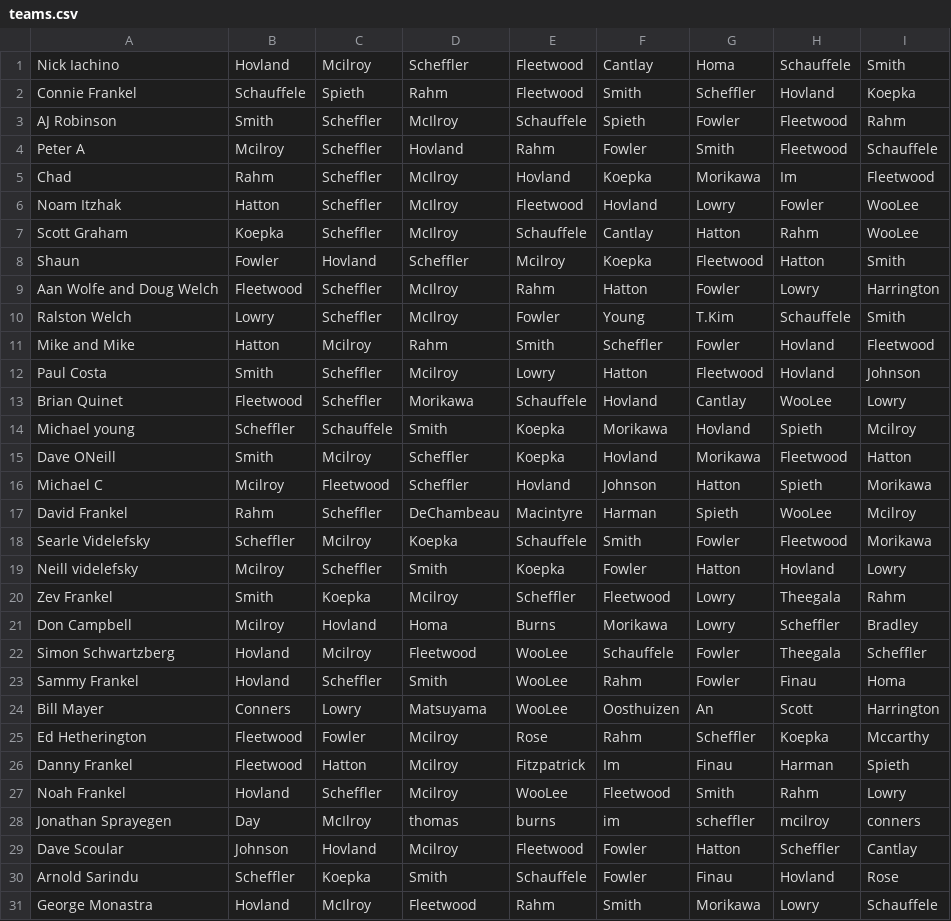
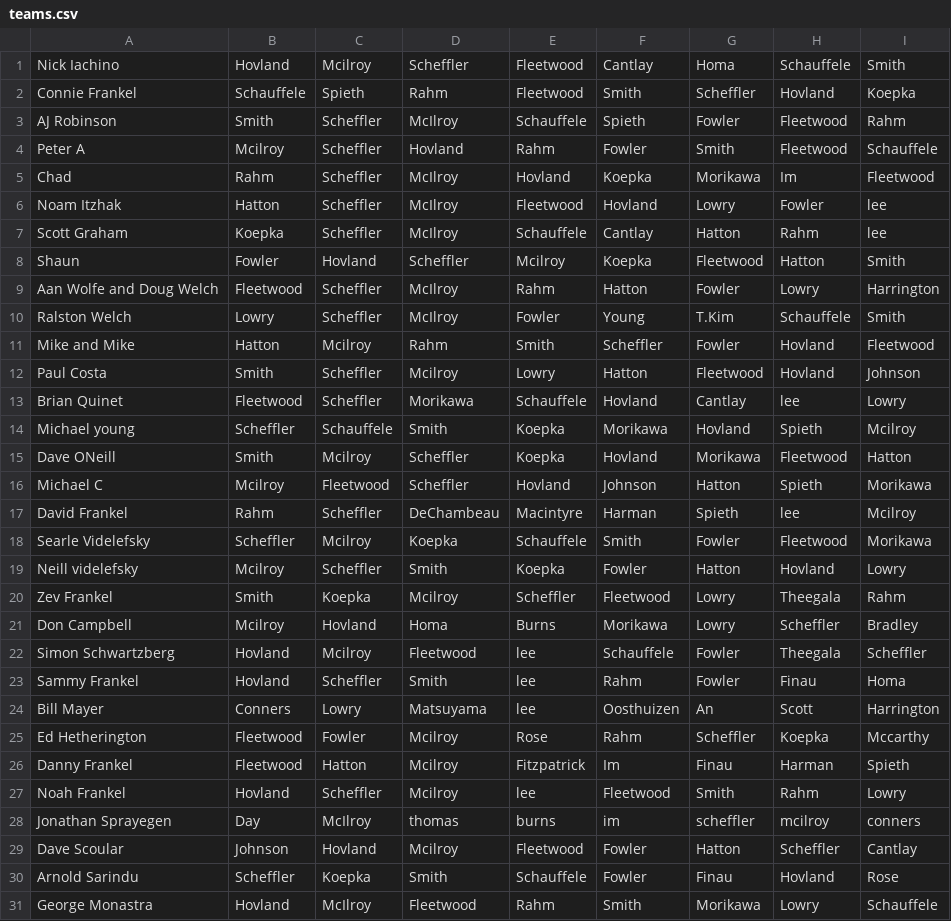
Before and after one commit to frankelsammy/Fantasy-golf, a CSV file: App/FantasyGolf/bin/main/teams.csv, drawn as a sheet.

```diff
--- a/App/FantasyGolf/bin/main/teams.csv
+++ b/App/FantasyGolf/bin/main/teams.csv
@@ -5,4 +5,4 @@ Peter A,Mcilroy,Scheffler,Hovland,Rahm,Fowler,Smith,Fleetwood,Schauffele,
 Chad,Rahm,Scheffler,McIlroy,Hovland,Koepka,Morikawa,Im,Fleetwood,
-Noam Itzhak,Hatton,Scheffler,McIlroy,Fleetwood,Hovland,Lowry,Fowler,WooLee,
-Scott Graham,Koepka,Scheffler,McIlroy,Schauffele,Cantlay,Hatton,Rahm,WooLee,
+Noam Itzhak,Hatton,Scheffler,McIlroy,Fleetwood,Hovland,Lowry,Fowler,lee,
+Scott Graham,Koepka,Scheffler,McIlroy,Schauffele,Cantlay,Hatton,Rahm,lee,
 Shaun,Fowler,Hovland,Scheffler,Mcilroy,Koepka,Fleetwood,Hatton,Smith,
@@ -12,3 +12,3 @@ Mike and Mike,Hatton,Mcilroy,Rahm,Smith,Scheffler,Fowler,Hovland,Fleetwood,
 Paul Costa,Smith,Scheffler,Mcilroy,Lowry,Hatton,Fleetwood,Hovland,Johnson,
-Brian Quinet,Fleetwood,Scheffler,Morikawa,Schauffele,Hovland,Cantlay,WooLee,Lowry,
+Brian Quinet,Fleetwood,Scheffler,Morikawa,Schauffele,Hovland,Cantlay,lee,Lowry,
 Michael young,Scheffler,Schauffele,Smith,Koepka,Morikawa,Hovland,Spieth,Mcilroy,
@@ -16,3 +16,3 @@ Dave ONeill,Smith,Mcilroy,Scheffler,Koepka,Hovland,Morikawa,Fleetwood,Hatton,
 Michael C,Mcilroy,Fleetwood,Scheffler,Hovland,Johnson,Hatton,Spieth,Morikawa,
-David Frankel,Rahm,Scheffler,DeChambeau,Macintyre,Harman,Spieth,WooLee,Mcilroy,
+David Frankel,Rahm,Scheffler,DeChambeau,Macintyre,Harman,Spieth,lee,Mcilroy,
 Searle Videlefsky,Scheffler,Mcilroy,Koepka,Schauffele,Smith,Fowler,Fleetwood,Morikawa,
@@ -21,8 +21,8 @@ Zev Frankel,Smith,Koepka,Mcilroy,Scheffler,Fleetwood,Lowry,Theegala,Rahm,
 Don Campbell,Mcilroy,Hovland,Homa,Burns,Morikawa,Lowry,Scheffler,Bradley,
-Simon Schwartzberg,Hovland,Mcilroy,Fleetwood,WooLee,Schauffele,Fowler,Theegala,Scheffler,
-Sammy Frankel,Hovland,Scheffler,Smith,WooLee,Rahm,Fowler,Finau,Homa,
-Bill Mayer,Conners,Lowry,Matsuyama,WooLee,Oosthuizen,An,Scott,Harrington,
+Simon Schwartzberg,Hovland,Mcilroy,Fleetwood,lee,Schauffele,Fowler,Theegala,Scheffler,
+Sammy Frankel,Hovland,Scheffler,Smith,lee,Rahm,Fowler,Finau,Homa,
+Bill Mayer,Conners,Lowry,Matsuyama,lee,Oosthuizen,An,Scott,Harrington,
 Ed Hetherington,Fleetwood,Fowler,Mcilroy,Rose,Rahm,Scheffler,Koepka,Mccarthy,
 Danny Frankel,Fleetwood,Hatton,Mcilroy,Fitzpatrick,Im,Finau,Harman,Spieth,
-Noah Frankel,Hovland,Scheffler,Mcilroy,WooLee,Fleetwood,Smith,Rahm,Lowry,
+Noah Frankel,Hovland,Scheffler,Mcilroy,lee,Fleetwood,Smith,Rahm,Lowry,
 Jonathan Sprayegen,Day,McIlroy,thomas,burns,im,scheffler,mcilroy,conners,
```
Also changed, not shown: App/FantasyGolf/src/main/resources/teams.csv, 10 other files.
